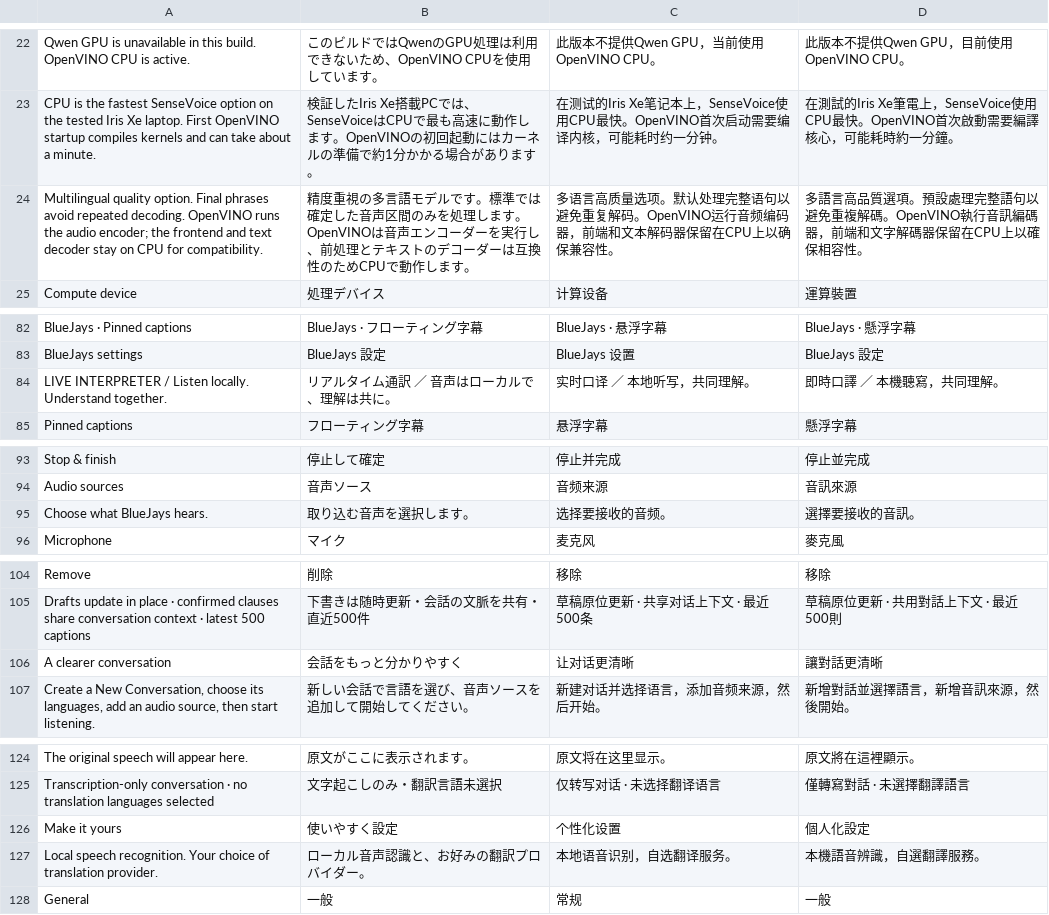
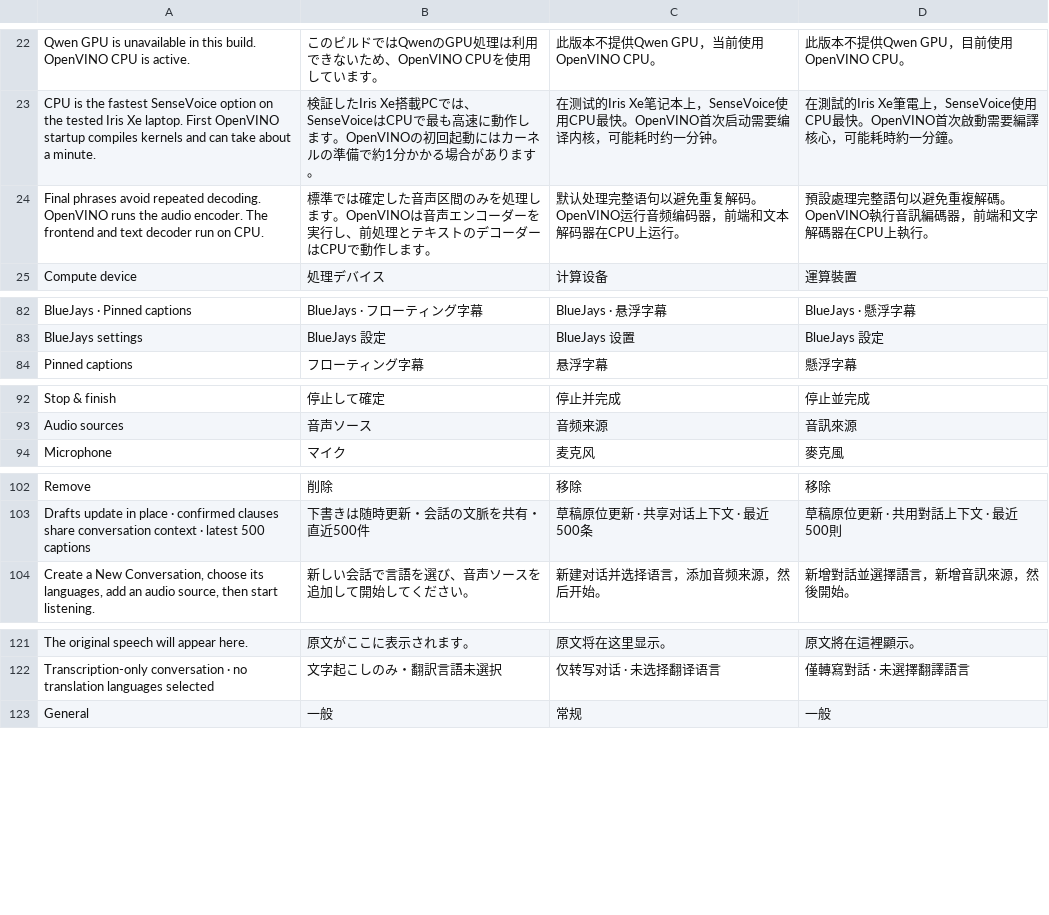
Before and after one commit to chiachen7986-haiya/trascription_service, a TSV file: src/BlueJays.App/Localization/Strings.tsv, drawn as a sheet; only a part is shown, gaps mark what is left out; removed rows and columns are numbered as before the commit, all else as after; the diff names each change by its address in the sheet, - before the commit and + after, or states it on an @@ line.

```diff
--- a/src/BlueJays.App/Localization/Strings.tsv
+++ b/src/BlueJays.App/Localization/Strings.tsv
-row 24: Multilingual quality option. Final phrases avoid repeated decoding. OpenVINO runs the audio encoder; the frontend and text decoder stay on CPU for compatibility. | 精度重視の多言語モデルです。標準では確定した音声区間のみを処理します。OpenVINOは音声エンコーダーを実行し、前処理とテキストのデコーダーは互換性のためCPUで動作します。 | 多语言高质量选项。默认处理完整语句以避免重复解码。OpenVINO运行音频编码器，前端和文本解码器保留在CPU上以确保兼容性。 | 多語言高品質選項。預設處理完整語句以避免重複解碼。OpenVINO執行音訊編碼器，前端和文字解碼器保留在CPU上以確保相容性。
+row 24: Final phrases avoid repeated decoding. OpenVINO runs the audio encoder. The frontend and text decoder run on CPU. | 標準では確定した音声区間のみを処理します。OpenVINOは音声エンコーダーを実行し、前処理とテキストのデコーダーはCPUで動作します。 | 默认处理完整语句以避免重复解码。OpenVINO运行音频编码器，前端和文本解码器在CPU上运行。 | 預設處理完整語句以避免重複解碼。OpenVINO執行音訊編碼器，前端和文字解碼器在CPU上執行。
-row 84: LIVE INTERPRETER / Listen locally. Understand together. | リアルタイム通訳 ／ 音声はローカルで、理解は共に。 | 实时口译 ／ 本地听写，共同理解。 | 即時口譯 ／ 本機聽寫，共同理解。
-row 95: Choose what BlueJays hears. | 取り込む音声を選択します。 | 选择要接收的音频。 | 選擇要接收的音訊。
-row 106: A clearer conversation | 会話をもっと分かりやすく | 让对话更清晰 | 讓對話更清晰
-row 126: Make it yours | 使いやすく設定 | 个性化设置 | 個人化設定
-row 127: Local speech recognition. Your choice of translation provider. | ローカル音声認識と、お好みの翻訳プロバイダー。 | 本地语音识别，自选翻译服务。 | 本機語音辨識，自選翻譯服務。
```
Also changed, not shown: 10 other files.
